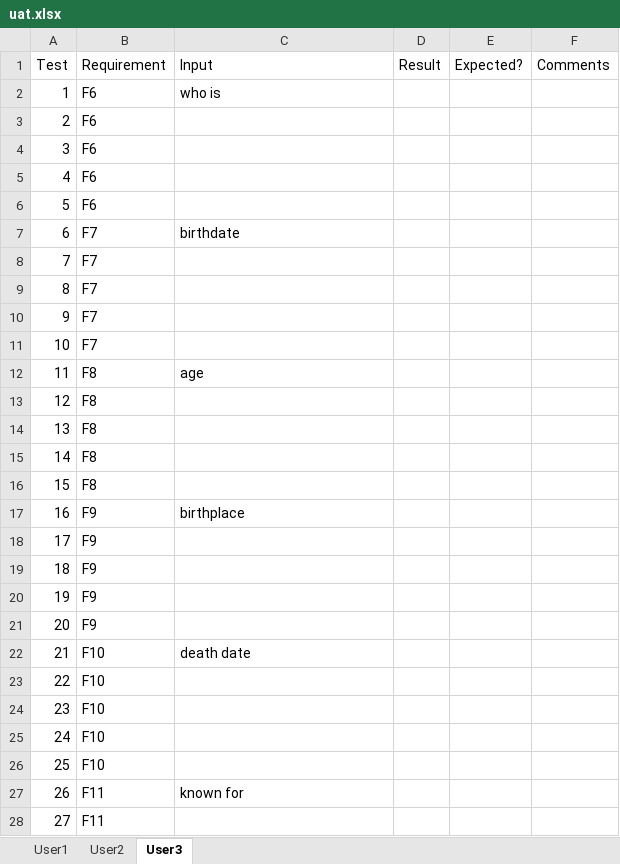
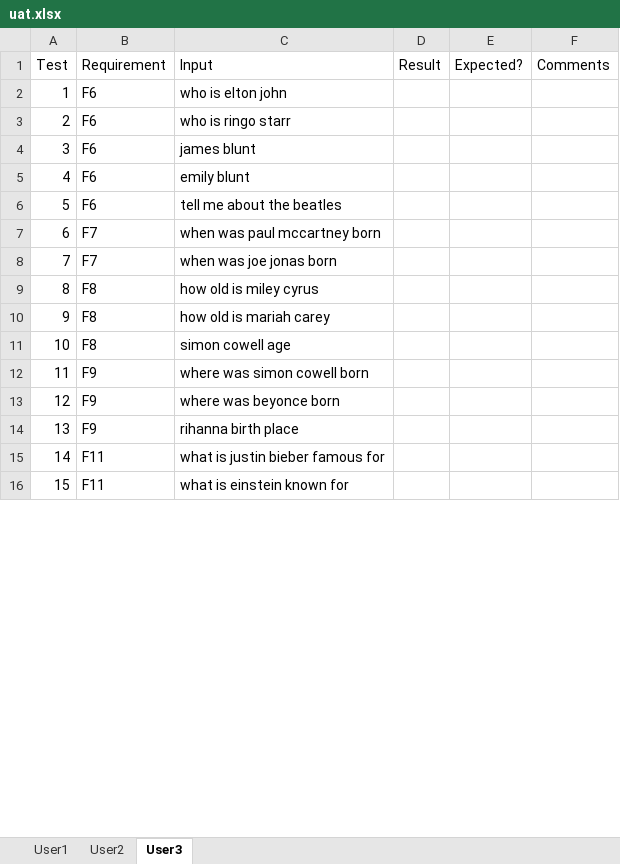
Before and after one commit to awt95/wikibot, an Excel workbook: testing/uat.xlsx, sheet User3, drawn as a sheet; only a part is shown; values as stored, in another font and other column widths than the file's, no borders; removed rows and columns are numbered as before the commit, all else as after; the diff covers the shown part only; the diff names each change by its address in the sheet, - before the commit and + after, or states it on an @@ line.

Commit message:
uat tests and writeup

```diff
--- a/testing/uat.xlsx (sheet User3)
+++ b/testing/uat.xlsx (sheet User3)
-C2 (Input): who is
+C2 (Input): who is elton john
-C3 (Input): (empty)
+C3 (Input): who is ringo starr
-C4 (Input): (empty)
+C4 (Input): james blunt
-C5 (Input): (empty)
+C5 (Input): emily blunt
-C6 (Input): (empty)
+C6 (Input): tell me about the beatles
-C7 (Input): birthdate
+C7 (Input): when was paul mccartney born
-C8 (Input): (empty)
+C8 (Input): when was joe jonas born
-row 9: 8 | F7
-row 10: 9 | F7
-row 11: 10 | F7
@@ column A (Test) renumbered from row 9 down @@
-C9 (Input): age
+C9 (Input): how old is miley cyrus
-C10 (Input): (empty)
+C10 (Input): how old is mariah carey
-C11 (Input): (empty)
+C11 (Input): simon cowell age
-row 15: 14 | F8
-row 16: 15 | F8
-C12 (Input): birthplace
+C12 (Input): where was simon cowell born
-C13 (Input): (empty)
+C13 (Input): where was beyonce born
-C14 (Input): (empty)
+C14 (Input): rihanna birth place
-row 20: 19 | F9
-row 21: 20 | F9
-row 22: 21 | F10 | death date
-row 23: 22 | F10
-row 24: 23 | F10
-row 25: 24 | F10
-row 26: 25 | F10
-C15 (Input): known for
+C15 (Input): what is justin bieber famous for
-C16 (Input): (empty)
+C16 (Input): what is einstein known for
```
Also changed, not shown: 26 removed rows and 28 edited cells elsewhere in this sheet, sheet User1, sheet User2, 26 other files.
